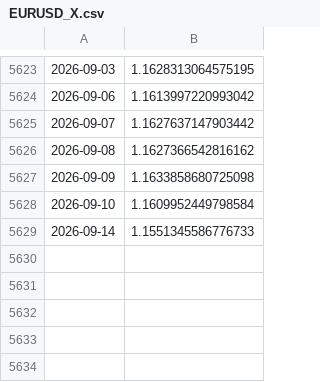
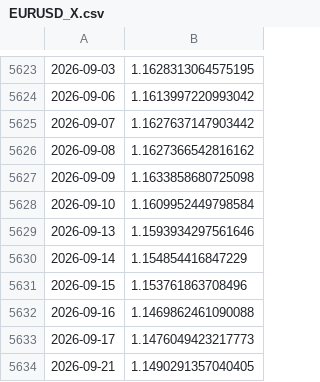
Before and after one commit to emd191294-sudo/App-finance, a CSV file: data/EURUSD_X.csv, drawn as a sheet; only a part is shown, gaps mark what is left out.

```diff
--- a/data/EURUSD_X.csv
+++ b/data/EURUSD_X.csv
@@ -5628,2 +5628,7 @@
 2026-09-10,1.1609952449798584
-2026-09-14,1.1551345586776733
+2026-09-13,1.1593934297561646
+2026-09-14,1.154854416847229
+2026-09-15,1.153761863708496
+2026-09-16,1.1469862461090088
+2026-09-17,1.1476049423217773
+2026-09-21,1.1490291357040405
```
Also changed, not shown: data/GLD.csv, data/IBCF.DE.csv, 2 other files.
